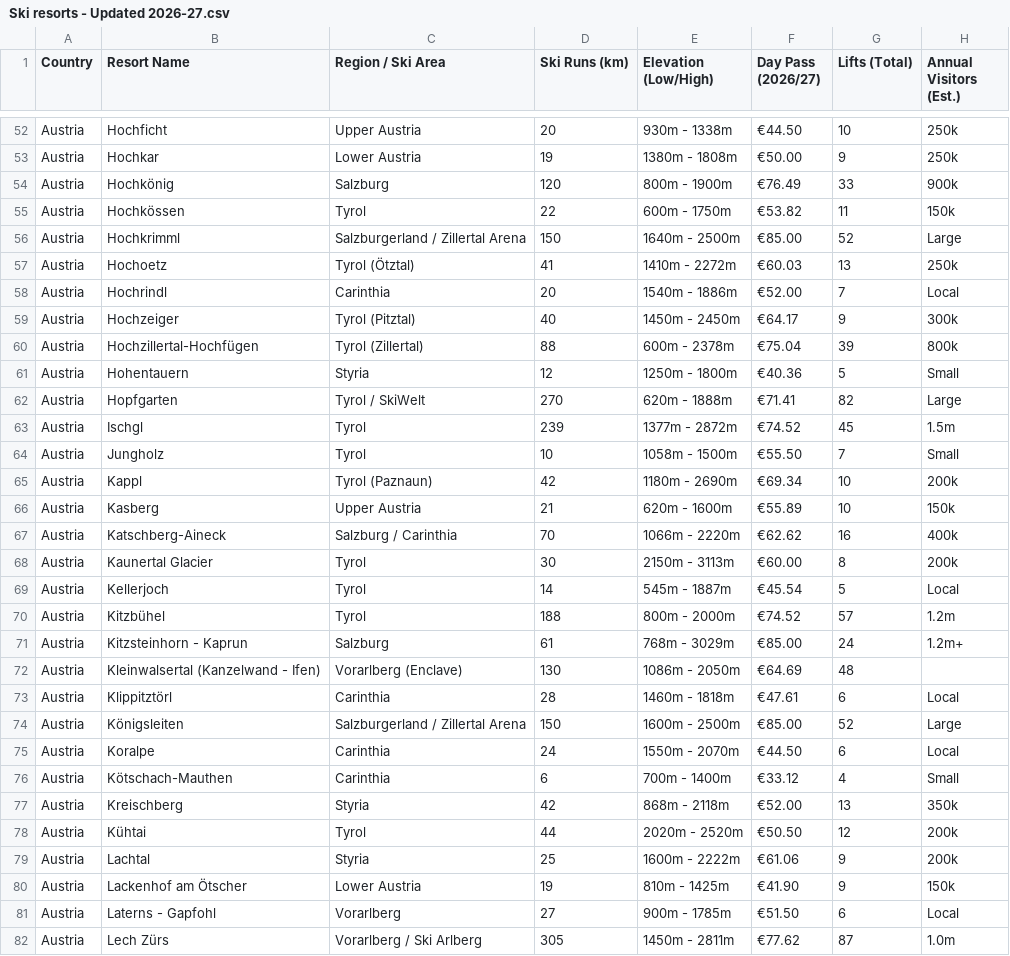
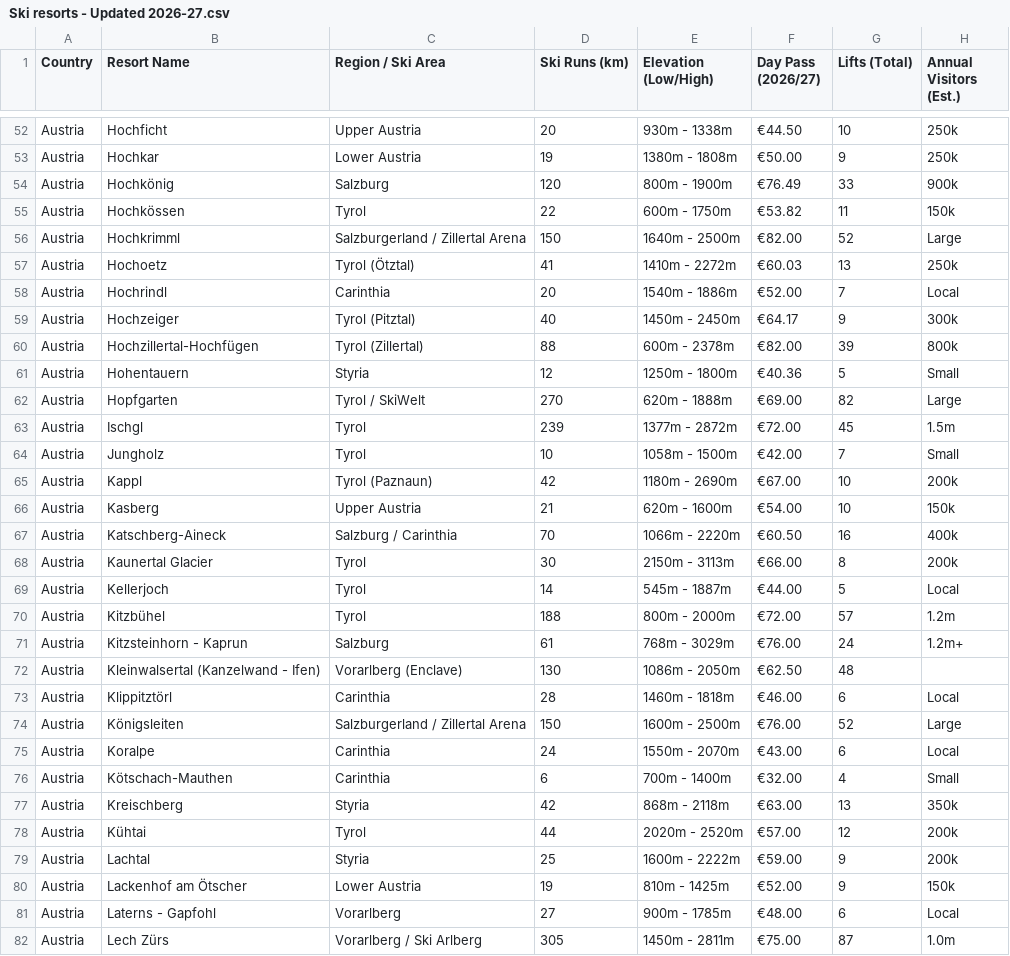
Before and after one commit to dmargolius-pixel/europe-ski-resorts, a CSV file: Ski resorts - Updated 2026-27.csv, drawn as a sheet; only a part is shown, gaps mark what is left out; the diff covers the shown part only; the diff names each change by its address in the sheet, - before the commit and + after, or states it on an @@ line.

```diff
--- a/Ski resorts - Updated 2026-27.csv
+++ b/Ski resorts - Updated 2026-27.csv
-F56 (Day Pass (2026/27)): €85.00
+F56 (Day Pass (2026/27)): €82.00
-F60 (Day Pass (2026/27)): €75.04
+F60 (Day Pass (2026/27)): €82.00
-F62 (Day Pass (2026/27)): €71.41
+F62 (Day Pass (2026/27)): €69.00
-F63 (Day Pass (2026/27)): €74.52
+F63 (Day Pass (2026/27)): €72.00
-F64 (Day Pass (2026/27)): €55.50
+F64 (Day Pass (2026/27)): €42.00
-F65 (Day Pass (2026/27)): €69.34
+F65 (Day Pass (2026/27)): €67.00
-F66 (Day Pass (2026/27)): €55.89
+F66 (Day Pass (2026/27)): €54.00
-F67 (Day Pass (2026/27)): €62.62
+F67 (Day Pass (2026/27)): €60.50
-F68 (Day Pass (2026/27)): €60.00
+F68 (Day Pass (2026/27)): €66.00
-F69 (Day Pass (2026/27)): €45.54
+F69 (Day Pass (2026/27)): €44.00
-F70 (Day Pass (2026/27)): €74.52
+F70 (Day Pass (2026/27)): €72.00
-F71 (Day Pass (2026/27)): €85.00
+F71 (Day Pass (2026/27)): €76.00
-F72 (Day Pass (2026/27)): €64.69
+F72 (Day Pass (2026/27)): €62.50
-F73 (Day Pass (2026/27)): €47.61
+F73 (Day Pass (2026/27)): €46.00
-F74 (Day Pass (2026/27)): €85.00
+F74 (Day Pass (2026/27)): €76.00
-F75 (Day Pass (2026/27)): €44.50
+F75 (Day Pass (2026/27)): €43.00
-F76 (Day Pass (2026/27)): €33.12
+F76 (Day Pass (2026/27)): €32.00
-F77 (Day Pass (2026/27)): €52.00
+F77 (Day Pass (2026/27)): €63.00
-F78 (Day Pass (2026/27)): €50.50
+F78 (Day Pass (2026/27)): €57.00
-F79 (Day Pass (2026/27)): €61.06
+F79 (Day Pass (2026/27)): €59.00
-F80 (Day Pass (2026/27)): €41.90
+F80 (Day Pass (2026/27)): €52.00
-F81 (Day Pass (2026/27)): €51.50
+F81 (Day Pass (2026/27)): €48.00
-F82 (Day Pass (2026/27)): €77.62
+F82 (Day Pass (2026/27)): €75.00
```
Also changed, not shown: 33 edited cells elsewhere in this file, lift_pass_batch_audit.csv.
